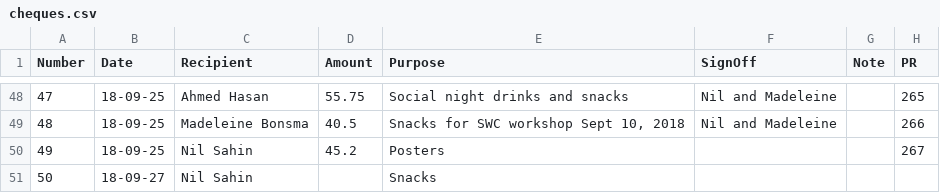
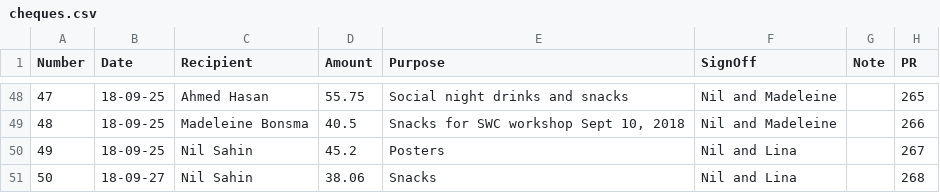
Before and after one commit to UofTCoders/council, a CSV file: treasurer/cheques/cheques.csv, drawn as a sheet; only a part is shown, gaps mark what is left out.

```diff
--- a/treasurer/cheques/cheques.csv
+++ b/treasurer/cheques/cheques.csv
@@ -49,3 +49,3 @@ Number,Date,Recipient,Amount,Purpose,SignOff,Note,PR
 48,18-09-25,Madeleine Bonsma,40.5,"Snacks for SWC workshop Sept 10, 2018",Nil and Madeleine,,266
-49,18-09-25,Nil Sahin,45.2,Posters,,,267
-50,18-09-27,Nil Sahin,,Snacks,,,
+49,18-09-25,Nil Sahin,45.2,Posters,Nil and Lina,,267
+50,18-09-27,Nil Sahin,38.06,Snacks,Nil and Lina,,268
```
Also changed, not shown: 1 other file.
